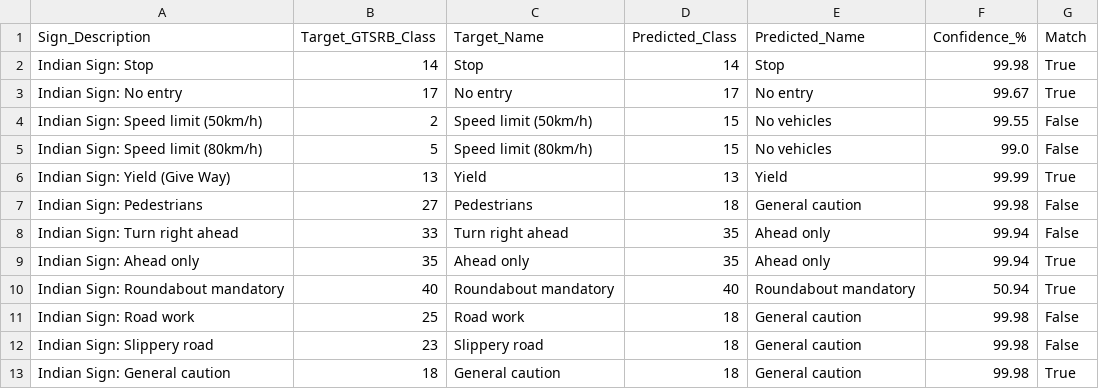
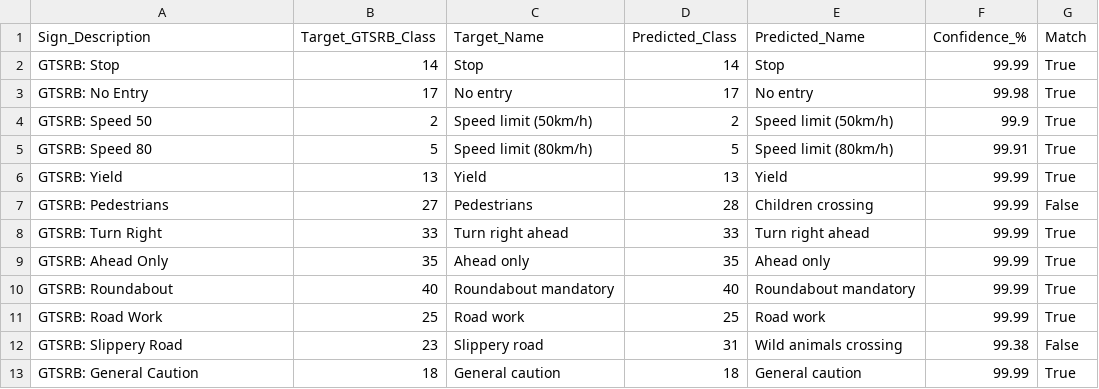
Before and after one commit to rajukumar-tech/RoadSense-Robust-Traffic-Sign-Recognition, a CSV file: results/resnet18_real_world_evaluation.csv, drawn as a sheet.

```diff
--- a/results/resnet18_real_world_evaluation.csv
+++ b/results/resnet18_real_world_evaluation.csv
@@ -1,13 +1,13 @@
 Sign_Description,Target_GTSRB_Class,Target_Name,Predicted_Class,Predicted_Name,Confidence_%,Match
-Indian Sign: Stop,14,Stop,14,Stop,99.98,True
-Indian Sign: No entry,17,No entry,17,No entry,99.67,True
-Indian Sign: Speed limit (50km/h),2,Speed limit (50km/h),15,No vehicles,99.55,False
-Indian Sign: Speed limit (80km/h),5,Speed limit (80km/h),15,No vehicles,99.0,False
-Indian Sign: Yield (Give Way),13,Yield,13,Yield,99.99,True
-Indian Sign: Pedestrians,27,Pedestrians,18,General caution,99.98,False
-Indian Sign: Turn right ahead,33,Turn right ahead,35,Ahead only,99.94,False
-Indian Sign: Ahead only,35,Ahead only,35,Ahead only,99.94,True
-Indian Sign: Roundabout mandatory,40,Roundabout mandatory,40,Roundabout mandatory,50.94,True
-Indian Sign: Road work,25,Road work,18,General caution,99.98,False
-Indian Sign: Slippery road,23,Slippery road,18,General caution,99.98,False
-Indian Sign: General caution,18,General caution,18,General caution,99.98,True
+GTSRB: Stop,14,Stop,14,Stop,99.99,True
+GTSRB: No Entry,17,No entry,17,No entry,99.98,True
+GTSRB: Speed 50,2,Speed limit (50km/h),2,Speed limit (50km/h),99.9,True
+GTSRB: Speed 80,5,Speed limit (80km/h),5,Speed limit (80km/h),99.91,True
+GTSRB: Yield,13,Yield,13,Yield,99.99,True
+GTSRB: Pedestrians,27,Pedestrians,28,Children crossing,99.99,False
+GTSRB: Turn Right,33,Turn right ahead,33,Turn right ahead,99.99,True
+GTSRB: Ahead Only,35,Ahead only,35,Ahead only,99.99,True
+GTSRB: Roundabout,40,Roundabout mandatory,40,Roundabout mandatory,99.99,True
+GTSRB: Road Work,25,Road work,25,Road work,99.99,True
+GTSRB: Slippery Road,23,Slippery road,31,Wild animals crossing,99.38,False
+GTSRB: General Caution,18,General caution,18,General caution,99.99,True
```
Also changed, not shown: results/baseline_cnn_real_world_evaluation.csv, results/improved_cnn_real_world_evaluation.csv, 33 other files.
